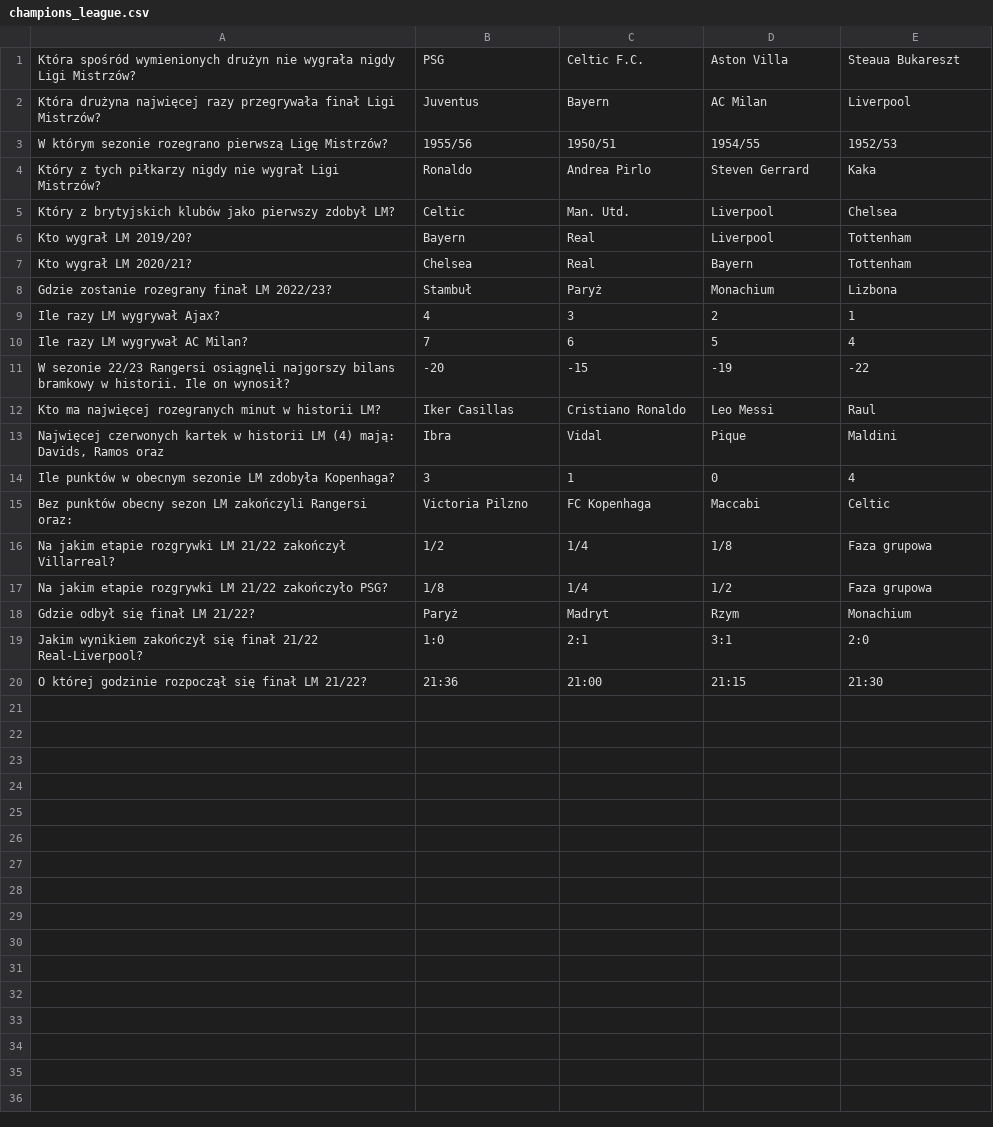
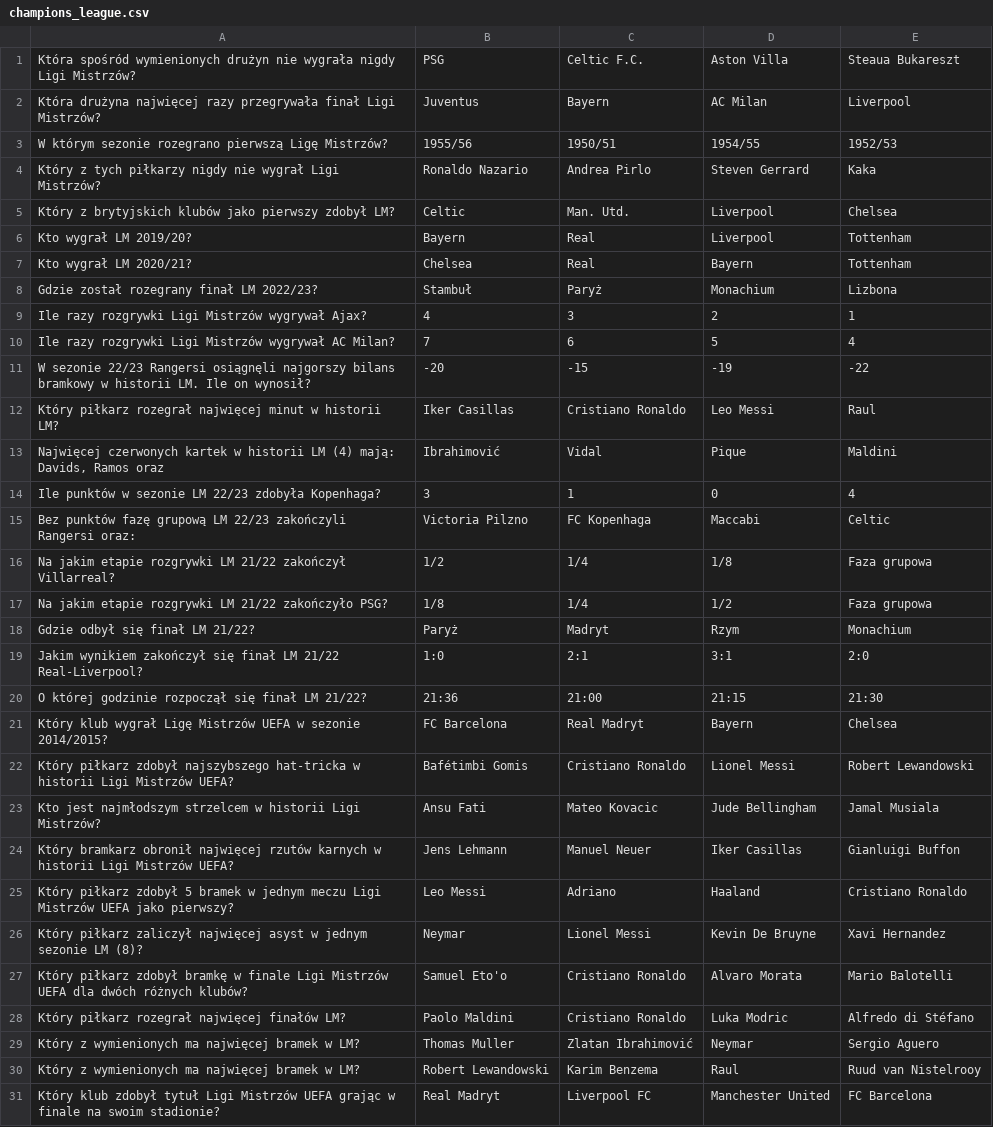
Before and after one commit to DominikBogielczyk/FootballQuiz, a CSV file: app/src/main/res/raw/champions_league.csv, drawn as a sheet; only a part is shown; the diff covers the shown part only.

```diff
--- a/app/src/main/res/raw/champions_league.csv
+++ b/app/src/main/res/raw/champions_league.csv
@@ -3,3 +3,3 @@ Która drużyna najwięcej razy przegrywała finał Ligi Mistrzów?;Juventus;Bay
 W którym sezonie rozegrano pierwszą Ligę Mistrzów?;1955/56;1950/51;1954/55;1952/53
-Który z tych piłkarzy nigdy nie wygrał Ligi Mistrzów?;Ronaldo;Andrea Pirlo;Steven Gerrard;Kaka
+Który z tych piłkarzy nigdy nie wygrał Ligi Mistrzów?;Ronaldo Nazario;Andrea Pirlo;Steven Gerrard;Kaka
 Który z brytyjskich klubów jako pierwszy zdobył LM?;Celtic;Man. Utd.;Liverpool;Chelsea
@@ -7,10 +7,10 @@ Kto wygrał LM 2019/20?;Bayern;Real;Liverpool;Tottenham
 Kto wygrał LM 2020/21?;Chelsea;Real;Bayern;Tottenham
-Gdzie zostanie rozegrany finał LM 2022/23?;Stambuł;Paryż;Monachium;Lizbona
-Ile razy LM wygrywał Ajax?;4;3;2;1
-Ile razy LM wygrywał AC Milan?;7;6;5;4
-W sezonie 22/23 Rangersi osiągnęli najgorszy bilans bramkowy w historii. Ile on wynosił?;-20;-15;-19;-22
-Kto ma najwięcej rozegranych minut w historii LM?;Iker Casillas;Cristiano Ronaldo;Leo Messi;Raul
-Najwięcej czerwonych kartek w historii LM (4) mają: Davids, Ramos oraz;Ibra;Vidal;Pique;Maldini
-Ile punktów w obecnym sezonie LM zdobyła Kopenhaga?;3;1;0;4
-Bez punktów obecny sezon LM zakończyli Rangersi oraz:;Victoria Pilzno;FC Kopenhaga;Maccabi;Celtic
+Gdzie został rozegrany finał LM 2022/23?;Stambuł;Paryż;Monachium;Lizbona
+Ile razy rozgrywki Ligi Mistrzów wygrywał Ajax?;4;3;2;1
+Ile razy rozgrywki Ligi Mistrzów wygrywał AC Milan?;7;6;5;4
+W sezonie 22/23 Rangersi osiągnęli najgorszy bilans bramkowy w historii LM. Ile on wynosił?;-20;-15;-19;-22
+Który piłkarz rozegrał najwięcej minut w historii LM?;Iker Casillas;Cristiano Ronaldo;Leo Messi;Raul
+Najwięcej czerwonych kartek w historii LM (4) mają: Davids, Ramos oraz;Ibrahimović;Vidal;Pique;Maldini
+Ile punktów w sezonie LM 22/23 zdobyła Kopenhaga?;3;1;0;4
+Bez punktów fazę grupową LM 22/23 zakończyli Rangersi oraz:;Victoria Pilzno;FC Kopenhaga;Maccabi;Celtic
 Na jakim etapie rozgrywki LM 21/22 zakończył Villarreal?;1/2;1/4;1/8;Faza grupowa
@@ -18,3 +18,14 @@ Na jakim etapie rozgrywki LM 21/22 zakończyło PSG?;1/8;1/4;1/2;Faza grupowa
 Gdzie odbył się finał LM 21/22?;Paryż;Madryt;Rzym;Monachium
-Jakim wynikiem zakończył się finał 21/22 Real-Liverpool?;1:0;2:1;3:1;2:0
+Jakim wynikiem zakończył się finał LM 21/22 Real-Liverpool?;1:0;2:1;3:1;2:0
 O której godzinie rozpoczął się finał LM 21/22?;21:36;21:00;21:15;21:30
+Który klub wygrał Ligę Mistrzów UEFA w sezonie 2014/2015?;FC Barcelona;Real Madryt;Bayern;Chelsea
+Który piłkarz zdobył najszybszego hat-tricka w historii Ligi Mistrzów UEFA?;Bafétimbi Gomis;Cristiano Ronaldo;Lionel Messi;Robert Lewandowski
+Kto jest najmłodszym strzelcem w historii Ligi Mistrzów?;Ansu Fati;Mateo Kovacic;Jude Bellingham;Jamal Musiala
+Który bramkarz obronił najwięcej rzutów karnych w historii Ligi Mistrzów UEFA?;Jens Lehmann;Manuel Neuer;Iker Casillas;Gianluigi Buffon
+Który piłkarz zdobył 5 bramek w jednym meczu Ligi Mistrzów UEFA jako pierwszy?;Leo Messi;Adriano;Haaland;Cristiano Ronaldo
+Który piłkarz zaliczył najwięcej asyst w jednym sezonie LM (8)?;Neymar;Lionel Messi;Kevin De Bruyne;Xavi Hernandez
+Który piłkarz zdobył bramkę w finale Ligi Mistrzów UEFA dla dwóch różnych klubów?;Samuel Eto'o;Cristiano Ronaldo;Alvaro Morata;Mario Balotelli
+Który piłkarz rozegrał najwięcej finałów LM?;Paolo Maldini;Cristiano Ronaldo;Luka Modric;Alfredo di Stéfano
+Który z wymienionych ma najwięcej bramek w LM?;Thomas Muller;Zlatan Ibrahimović;Neymar;Sergio Aguero
+Który z wymienionych ma najwięcej bramek w LM?;Robert Lewandowski;Karim Benzema;Raul;Ruud van Nistelrooy
+Który klub zdobył tytuł Ligi Mistrzów UEFA grając w finale na swoim stadionie?;Real Madryt;Liverpool FC;Manchester United;FC Barcelona
```
Also changed, not shown: 4 added rows elsewhere in this file, app/src/main/res/raw/polish_football.csv, 4 other files.
